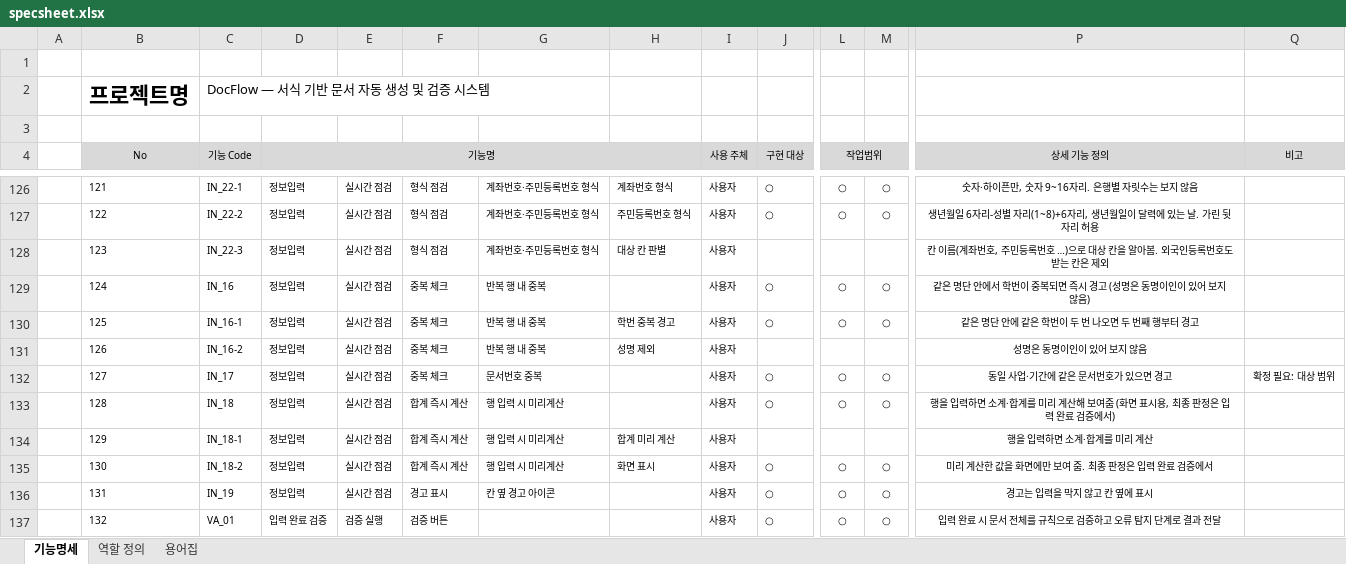
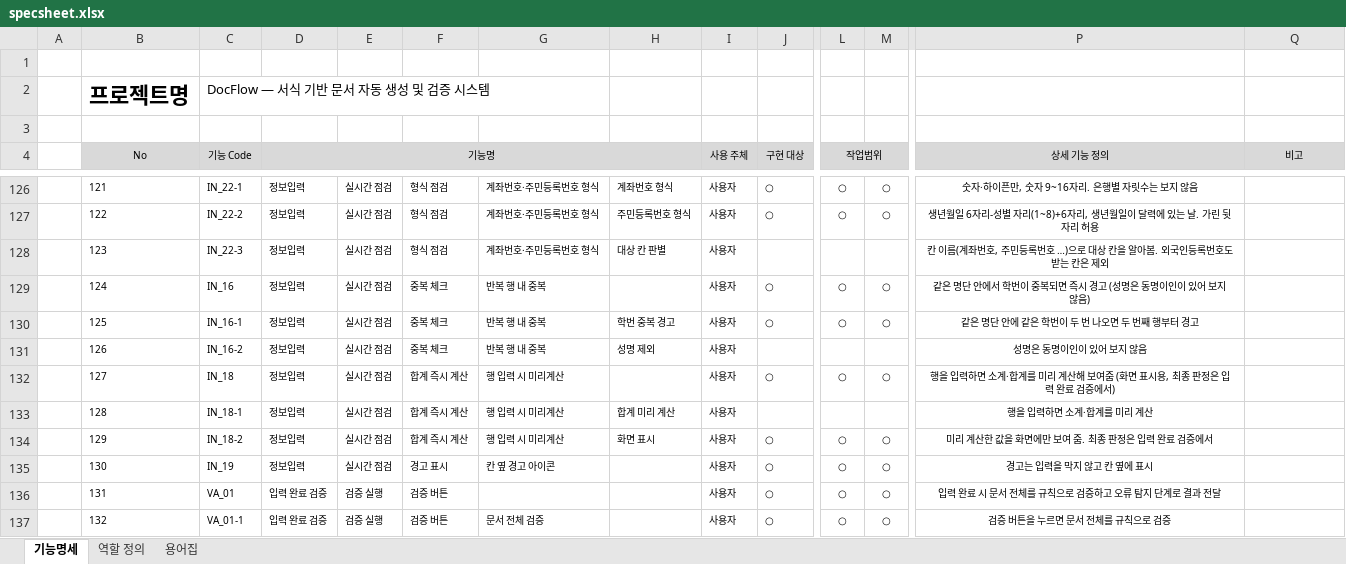
Before and after one commit to Sarhamon/DocFlow, an Excel workbook: docs/specsheet.xlsx, sheet 기능명세, drawn as a sheet; only a part is shown, gaps mark what is left out; values as stored, in another font and other column widths than the file's, no borders; the diff covers the shown part only; the diff names each change by its address in the sheet, - before the commit and + after, or states it on an @@ line.

```diff
--- a/docs/specsheet.xlsx (sheet 기능명세)
+++ b/docs/specsheet.xlsx (sheet 기능명세)
-C132 (기능 Code): IN_17
+C132 (기능 Code): IN_18
-F132: 중복 체크
+F132: 합계 즉시 계산
-G132: 문서번호 중복
+G132: 행 입력 시 미리계산
-P132 (상세 기능 정의): 동일 사업·기간에 같은 문서번호가 있으면 경고
+P132 (상세 기능 정의): 행을 입력하면 소계·합계를 미리 계산해 보여줌 (화면 표시용, 최종 판정은 입력 완료 검증에서)
-Q132 (비고): 확정 필요: 대상 범위
+Q132 (비고): (empty)
-C133 (기능 Code): IN_18
+C133 (기능 Code): IN_18-1
-H133: (empty)
+H133: 합계 미리 계산
-J133 (구현 대상): ○
+J133 (구현 대상): (empty)
-L133 (작업범위): ○
+L133 (작업범위): (empty)
-M133: ○
+M133: (empty)
-P133 (상세 기능 정의): 행을 입력하면 소계·합계를 미리 계산해 보여줌 (화면 표시용, 최종 판정은 입력 완료 검증에서)
+P133 (상세 기능 정의): 행을 입력하면 소계·합계를 미리 계산
-C134 (기능 Code): IN_18-1
+C134 (기능 Code): IN_18-2
-H134: 합계 미리 계산
+H134: 화면 표시
-J134 (구현 대상): (empty)
+J134 (구현 대상): ○
-L134 (작업범위): (empty)
+L134 (작업범위): ○
-M134: (empty)
+M134: ○
-P134 (상세 기능 정의): 행을 입력하면 소계·합계를 미리 계산
+P134 (상세 기능 정의): 미리 계산한 값을 화면에만 보여 줌. 최종 판정은 입력 완료 검증에서
-C135 (기능 Code): IN_18-2
+C135 (기능 Code): IN_19
-F135: 합계 즉시 계산
+F135: 경고 표시
-G135: 행 입력 시 미리계산
+G135: 칸 옆 경고 아이콘
-H135: 화면 표시
+H135: (empty)
-P135 (상세 기능 정의): 미리 계산한 값을 화면에만 보여 줌. 최종 판정은 입력 완료 검증에서
+P135 (상세 기능 정의): 경고는 입력을 막지 않고 칸 옆에 표시
-C136 (기능 Code): IN_19
+C136 (기능 Code): VA_01
-D136 (기능명): 정보입력
+D136 (기능명): 입력 완료 검증
-E136: 실시간 점검
+E136: 검증 실행
-F136: 경고 표시
+F136: 검증 버튼
-G136: 칸 옆 경고 아이콘
+G136: (empty)
-P136 (상세 기능 정의): 경고는 입력을 막지 않고 칸 옆에 표시
+P136 (상세 기능 정의): 입력 완료 시 문서 전체를 규칙으로 검증하고 오류 탐지 단계로 결과 전달
-C137 (기능 Code): VA_01
+C137 (기능 Code): VA_01-1
-G137: (empty)
+G137: 문서 전체 검증
-P137 (상세 기능 정의): 입력 완료 시 문서 전체를 규칙으로 검증하고 오류 탐지 단계로 결과 전달
+P137 (상세 기능 정의): 검증 버튼을 누르면 문서 전체를 규칙으로 검증
```
Also changed, not shown: 2 removed rows and 856 edited cells elsewhere in this sheet, docs/tablestats.xlsx, 22 other files.
